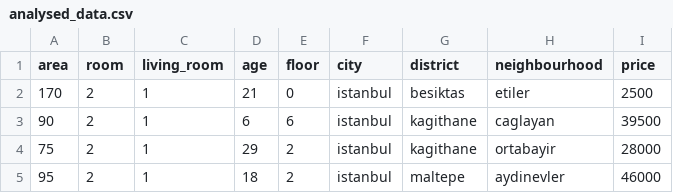
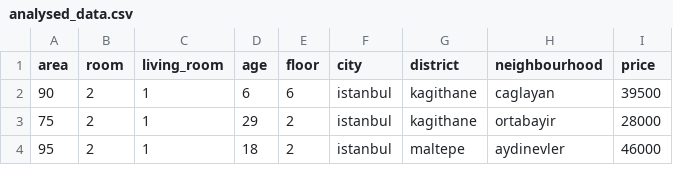
Before and after one commit to barisdemirhan72/House_Price_Prediction_For_Istanbul, a CSV file: analysed_data.csv, drawn as a sheet; only a part is shown.

```diff
--- a/analysed_data.csv
+++ b/analysed_data.csv
@@ -1,3 +1,2 @@
 area,room,living_room,age,floor,city,district,neighbourhood,price
-170,2,1,21,0,istanbul,besiktas,etiler,2500
 90,2,1,6,6,istanbul,kagithane,caglayan,39500
```
Also changed, not shown: 1 other file.
